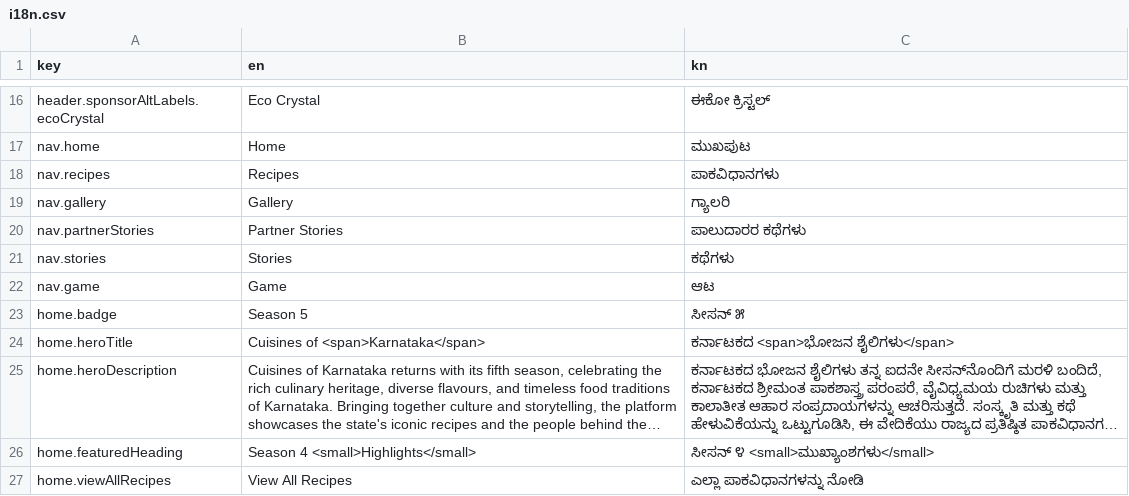
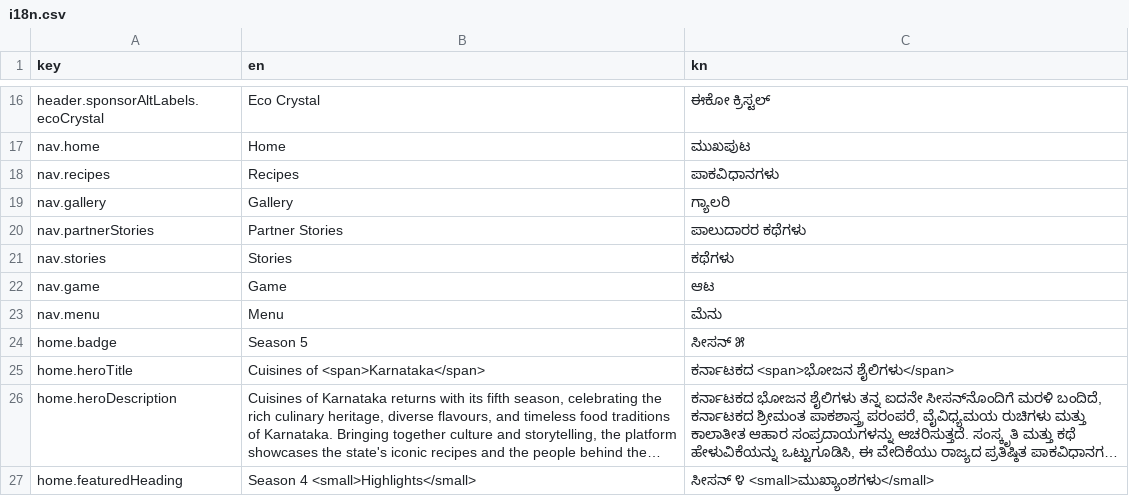
Before and after one commit to product-TPML/COK, a CSV file: site/i18n.csv, drawn as a sheet; only a part is shown, gaps mark what is left out; the shorter side is filled out with more unchanged rows; long unchanged cells end in …; the diff names each change by its address in the sheet, - before the commit and + after, or states it on an @@ line.

Commit message:
Shorten mobile menu label

```diff
--- a/site/i18n.csv
+++ b/site/i18n.csv
+row 23: nav.menu | Menu | ಮೆನು
```
Also changed, not shown: 2 other files.
